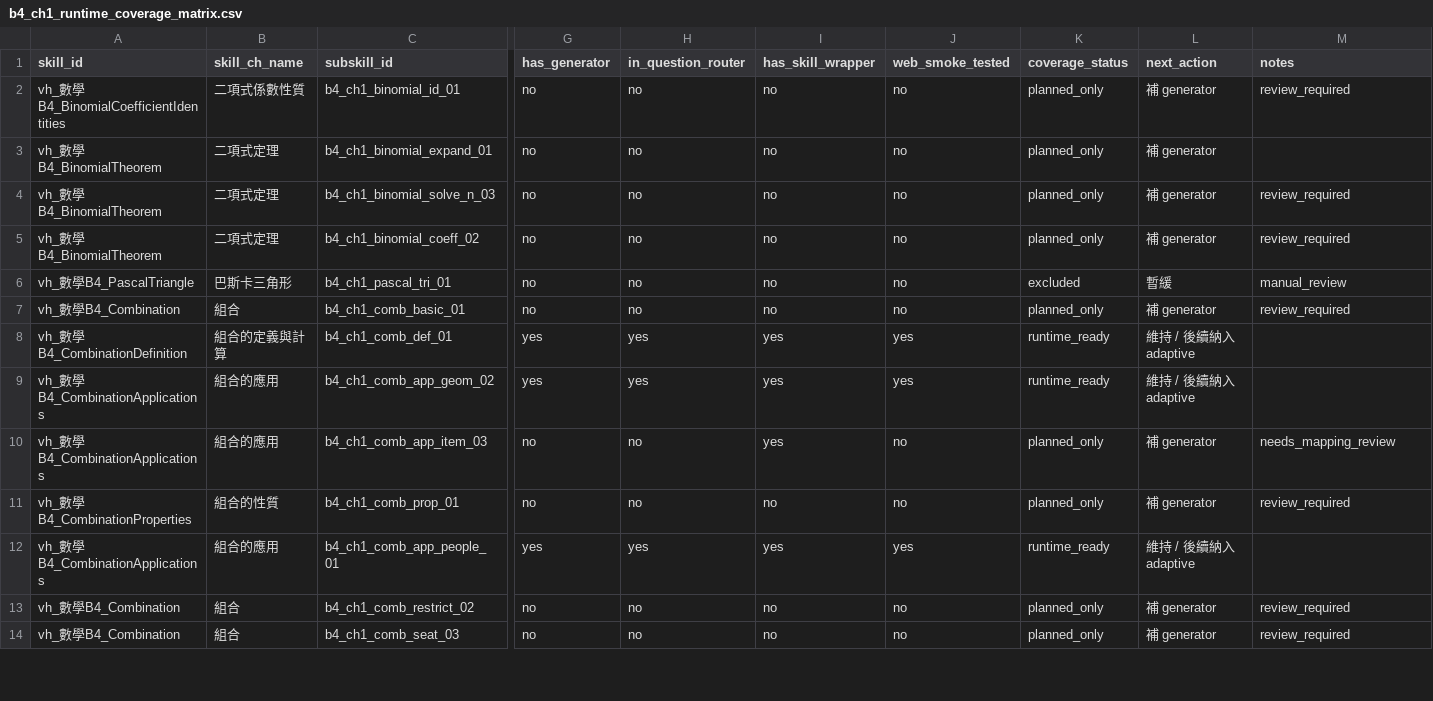
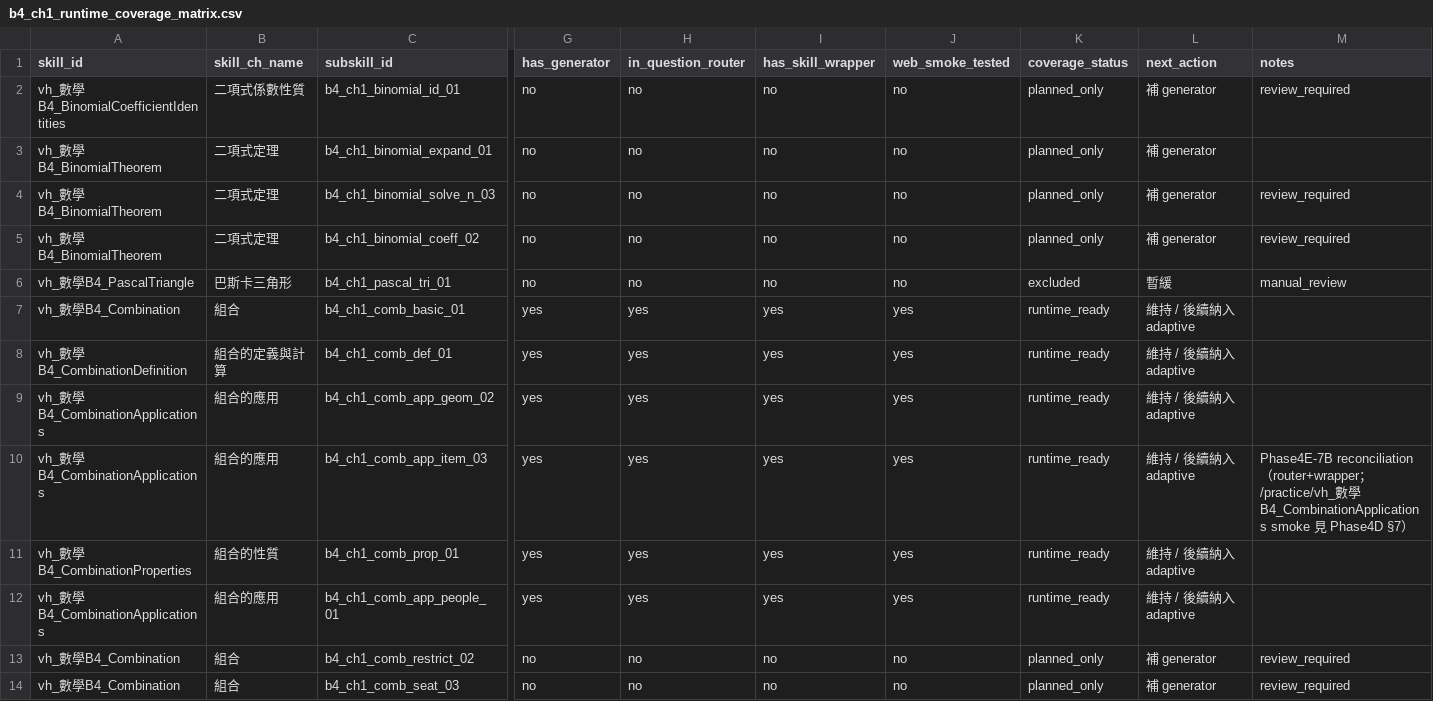
Before and after one commit to yyfsunnyboy/Mathproject_tvet_mathB, a CSV file: reports/b4_generator_planning/b4_ch1_runtime_coverage_matrix.csv, drawn as a sheet; only a part is shown, gaps mark what is left out; the diff covers the shown part only; the diff names each change by its address in the sheet, - before the commit and + after, or states it on an @@ line.

Commit message:
*Phase 4E-11-Freeze 完成

```diff
--- a/reports/b4_generator_planning/b4_ch1_runtime_coverage_matrix.csv
+++ b/reports/b4_generator_planning/b4_ch1_runtime_coverage_matrix.csv
-G7 (has_generator): no
+G7 (has_generator): yes
-H7 (in_question_router): no
+H7 (in_question_router): yes
-I7 (has_skill_wrapper): no
+I7 (has_skill_wrapper): yes
-J7 (web_smoke_tested): no
+J7 (web_smoke_tested): yes
-K7 (coverage_status): planned_only
+K7 (coverage_status): runtime_ready
-L7 (next_action): 補 generator
+L7 (next_action): 維持 / 後續納入 adaptive
-M7 (notes): review_required
+M7 (notes): (empty)
-G10:G11 (has_generator): no
+G10:G11 (has_generator): yes
-H10:H11 (in_question_router): no
+H10:H11 (in_question_router): yes
-J10:J11 (web_smoke_tested): no
+J10:J11 (web_smoke_tested): yes
-K10:K11 (coverage_status): planned_only
+K10:K11 (coverage_status): runtime_ready
-L10:L11 (next_action): 補 generator
+L10:L11 (next_action): 維持 / 後續納入 adaptive
-M10 (notes): needs_mapping_review
+M10 (notes): Phase4E-7B reconciliation（router+wrapper；/practice/vh_數學B4_CombinationApplications smoke 見 Phase4D §7）
-I11 (has_skill_wrapper): no
+I11 (has_skill_wrapper): yes
-M11 (notes): review_required
+M11 (notes): (empty)
```
Also changed, not shown: 52 edited cells elsewhere in this file, 19 other files.
